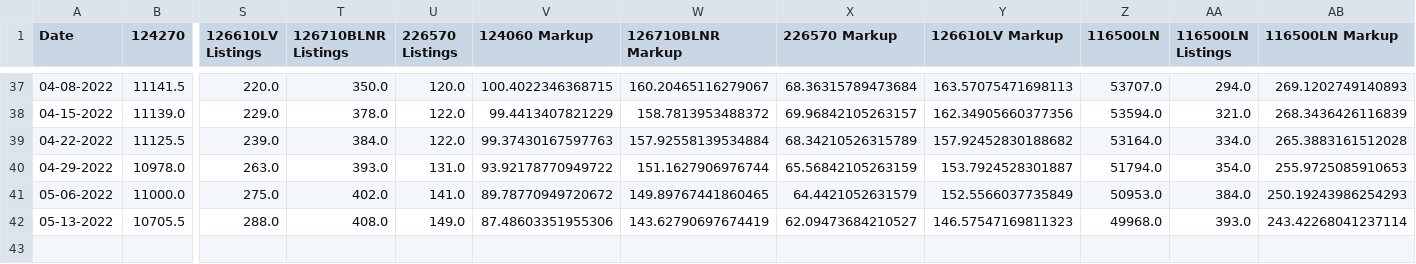
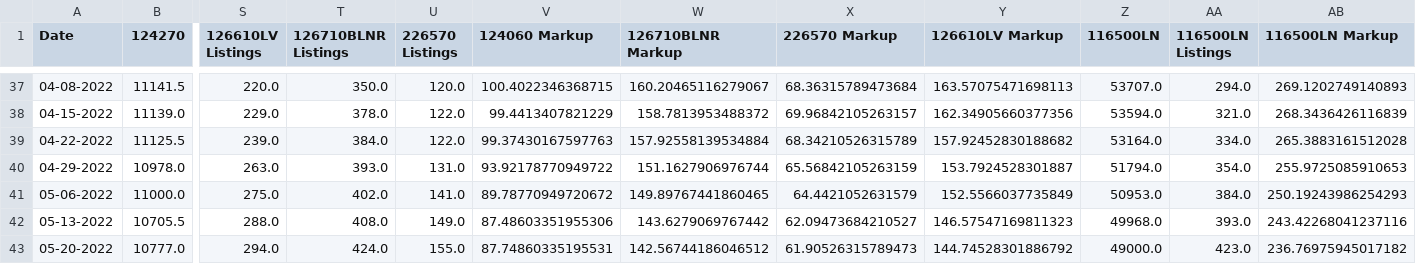
Before and after one commit to bobbypine/Rolex, a CSV file: Prices/Weekly_Median_Prices.csv, drawn as a sheet; only a part is shown, gaps mark what is left out; rows hold the shown columns only; the diff names each change by its address in the sheet, - before the commit and + after, or states it on an @@ line.

Commit message:
Pricing Updates

```diff
--- a/Prices/Weekly_Median_Prices.csv
+++ b/Prices/Weekly_Median_Prices.csv
-W42 (126710BLNR Markup): 143.62790697674419
+W42 (126710BLNR Markup): 143.6279069767442
-AB42 (116500LN Markup): 243.42268041237114
+AB42 (116500LN Markup): 243.42268041237116
+row 43: 05-20-2022 | 10777.0 | 294.0 | 424.0 | 155.0 | 87.74860335195531 | 142.56744186046512 | 61.90526315789473 | 144.74528301886792 | 49000.0 | 423.0 | 236.76975945017182
```
